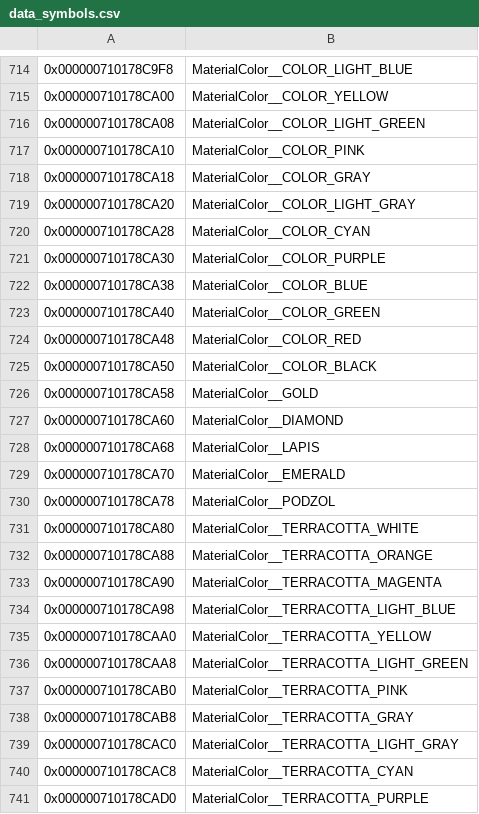
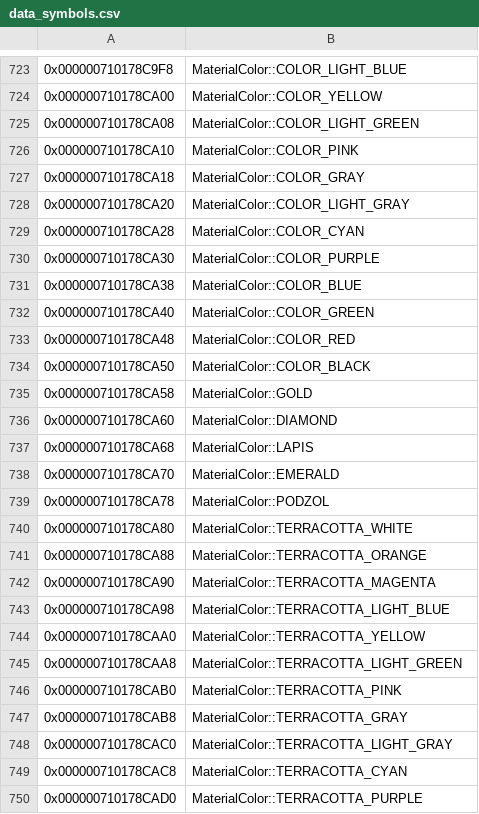
Before and after one commit to GRAnimated/MinecraftLCE, a CSV file: data/data_symbols.csv, drawn as a sheet; only a part is shown, gaps mark what is left out; the diff covers the shown part only.

```diff
--- a/data/data_symbols.csv
+++ b/data/data_symbols.csv
@@ -714,28 +723,28 @@
-0x000000710178C9F8,MaterialColor__COLOR_LIGHT_BLUE
-0x000000710178CA00,MaterialColor__COLOR_YELLOW
-0x000000710178CA08,MaterialColor__COLOR_LIGHT_GREEN
-0x000000710178CA10,MaterialColor__COLOR_PINK
-0x000000710178CA18,MaterialColor__COLOR_GRAY
-0x000000710178CA20,MaterialColor__COLOR_LIGHT_GRAY
-0x000000710178CA28,MaterialColor__COLOR_CYAN
-0x000000710178CA30,MaterialColor__COLOR_PURPLE
-0x000000710178CA38,MaterialColor__COLOR_BLUE
-0x000000710178CA40,MaterialColor__COLOR_GREEN
-0x000000710178CA48,MaterialColor__COLOR_RED
-0x000000710178CA50,MaterialColor__COLOR_BLACK
-0x000000710178CA58,MaterialColor__GOLD
-0x000000710178CA60,MaterialColor__DIAMOND
-0x000000710178CA68,MaterialColor__LAPIS
-0x000000710178CA70,MaterialColor__EMERALD
-0x000000710178CA78,MaterialColor__PODZOL
-0x000000710178CA80,MaterialColor__TERRACOTTA_WHITE
-0x000000710178CA88,MaterialColor__TERRACOTTA_ORANGE
-0x000000710178CA90,MaterialColor__TERRACOTTA_MAGENTA
-0x000000710178CA98,MaterialColor__TERRACOTTA_LIGHT_BLUE
-0x000000710178CAA0,MaterialColor__TERRACOTTA_YELLOW
-0x000000710178CAA8,MaterialColor__TERRACOTTA_LIGHT_GREEN
-0x000000710178CAB0,MaterialColor__TERRACOTTA_PINK
-0x000000710178CAB8,MaterialColor__TERRACOTTA_GRAY
-0x000000710178CAC0,MaterialColor__TERRACOTTA_LIGHT_GRAY
-0x000000710178CAC8,MaterialColor__TERRACOTTA_CYAN
-0x000000710178CAD0,MaterialColor__TERRACOTTA_PURPLE
+0x000000710178C9F8,MaterialColor::COLOR_LIGHT_BLUE
+0x000000710178CA00,MaterialColor::COLOR_YELLOW
+0x000000710178CA08,MaterialColor::COLOR_LIGHT_GREEN
+0x000000710178CA10,MaterialColor::COLOR_PINK
+0x000000710178CA18,MaterialColor::COLOR_GRAY
+0x000000710178CA20,MaterialColor::COLOR_LIGHT_GRAY
+0x000000710178CA28,MaterialColor::COLOR_CYAN
+0x000000710178CA30,MaterialColor::COLOR_PURPLE
+0x000000710178CA38,MaterialColor::COLOR_BLUE
+0x000000710178CA40,MaterialColor::COLOR_GREEN
+0x000000710178CA48,MaterialColor::COLOR_RED
+0x000000710178CA50,MaterialColor::COLOR_BLACK
+0x000000710178CA58,MaterialColor::GOLD
+0x000000710178CA60,MaterialColor::DIAMOND
+0x000000710178CA68,MaterialColor::LAPIS
+0x000000710178CA70,MaterialColor::EMERALD
+0x000000710178CA78,MaterialColor::PODZOL
+0x000000710178CA80,MaterialColor::TERRACOTTA_WHITE
+0x000000710178CA88,MaterialColor::TERRACOTTA_ORANGE
+0x000000710178CA90,MaterialColor::TERRACOTTA_MAGENTA
+0x000000710178CA98,MaterialColor::TERRACOTTA_LIGHT_BLUE
+0x000000710178CAA0,MaterialColor::TERRACOTTA_YELLOW
+0x000000710178CAA8,MaterialColor::TERRACOTTA_LIGHT_GREEN
+0x000000710178CAB0,MaterialColor::TERRACOTTA_PINK
+0x000000710178CAB8,MaterialColor::TERRACOTTA_GRAY
+0x000000710178CAC0,MaterialColor::TERRACOTTA_LIGHT_GRAY
+0x000000710178CAC8,MaterialColor::TERRACOTTA_CYAN
+0x000000710178CAD0,MaterialColor::TERRACOTTA_PURPLE
```
Also changed, not shown: 13 added rows and 57 edited cells elsewhere in this file, 37 other files.
